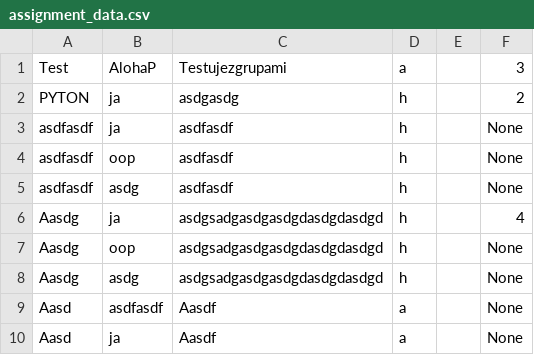
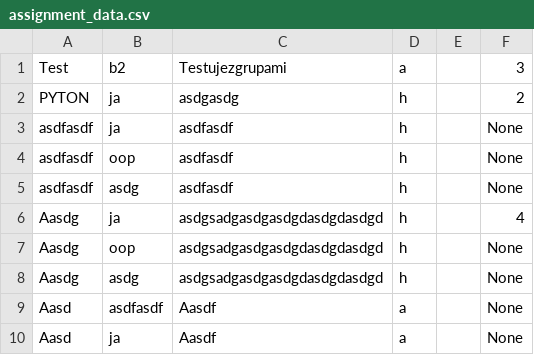
Before and after one commit to sebastianslupinski/CCMS_Python, a CSV file: assignment_data.csv, drawn as a sheet.

```diff
--- a/assignment_data.csv
+++ b/assignment_data.csv
@@ -1,2 +1,2 @@
-Test|AlohaP|Testujezgrupami|a||3
+Test|b2|Testujezgrupami|a||3
 PYTON|ja|asdgasdg|h||2
```
Also changed, not shown: 2 other files.
